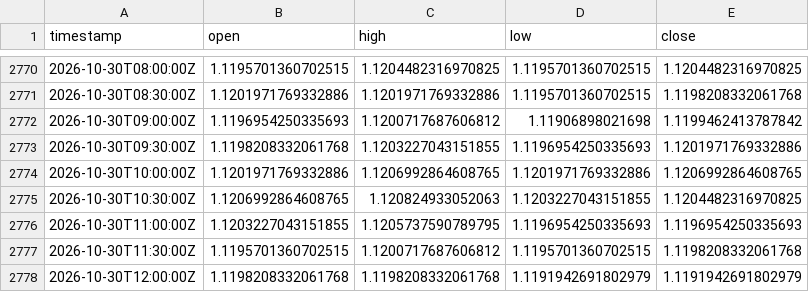
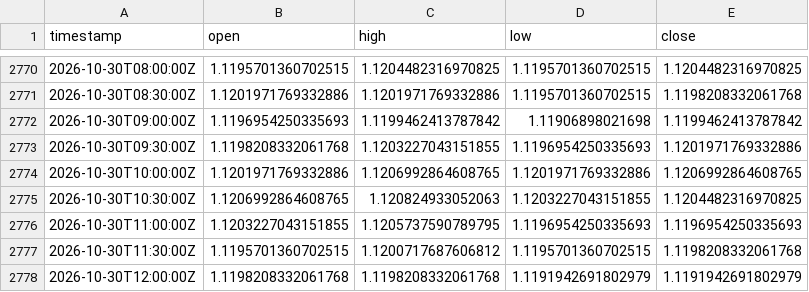
Before and after one commit to robelabraham1219-cmyk/institutional-trading-dashboard, a CSV file: data/EURUSD=X_30m.csv, drawn as a sheet; only a part is shown, gaps mark what is left out.

```diff
--- a/data/EURUSD=X_30m.csv
+++ b/data/EURUSD=X_30m.csv
@@ -2771,3 +2771,3 @@ timestamp,open,high,low,close
 2026-10-30T08:30:00Z,1.1201971769332886,1.1201971769332886,1.1195701360702515,1.1198208332061768
-2026-10-30T09:00:00Z,1.1196954250335693,1.1200717687606812,1.11906898021698,1.1199462413787842
+2026-10-30T09:00:00Z,1.1196954250335693,1.1199462413787842,1.11906898021698,1.1199462413787842
 2026-10-30T09:30:00Z,1.1198208332061768,1.1203227043151855,1.1196954250335693,1.1201971769332886
```
Also changed, not shown: data/DX-Y.NYB_30m.csv, data/USDCAD=X_30m.csv, 10 other files.
